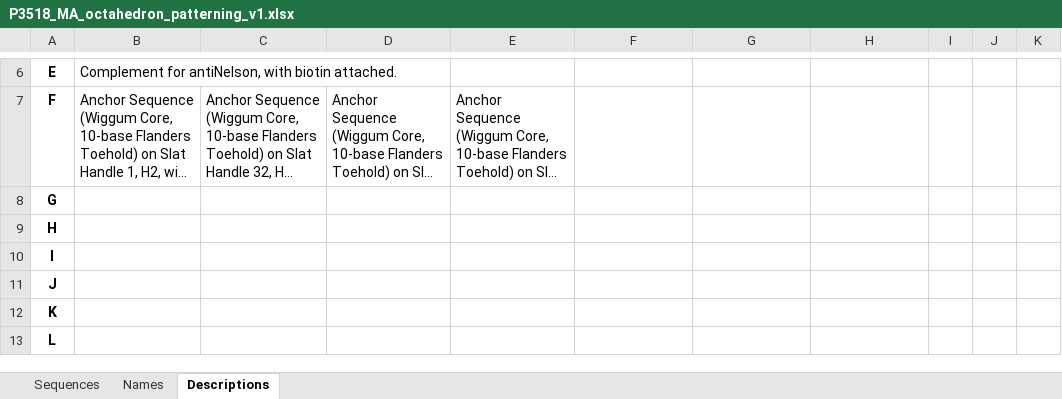
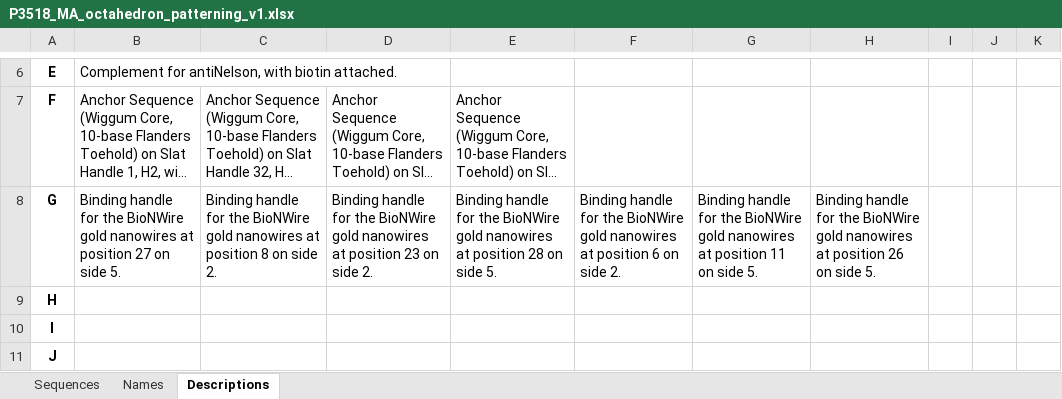
Before and after one commit to mattaq31/Hash-CAD, an Excel workbook: cargo_plates/P3518_MA_octahedron_patterning_v1.xlsx, sheet Descriptions, drawn as a sheet; only a part is shown, gaps mark what is left out; the shorter side is filled out with more unchanged rows; long unchanged cells end in …; values as stored, in another font and other column widths than the file's, no borders; the diff names each change by its address in the sheet, - before the commit and + after, or states it on an @@ line.

Commit message:
Added new bionwire 'wide trench' design, fixed bug in new handle library plates and updated cargo plate

```diff
--- a/cargo_plates/P3518_MA_octahedron_patterning_v1.xlsx (sheet Descriptions)
+++ b/cargo_plates/P3518_MA_octahedron_patterning_v1.xlsx (sheet Descriptions)
-B8: (empty)
+B8: Binding handle for the BioNWire gold nanowires at position 27 on side 5.
-C8: (empty)
+C8: Binding handle for the BioNWire gold nanowires at position 8 on side 2.
-D8: (empty)
+D8: Binding handle for the BioNWire gold nanowires at position 23 on side 2.
-E8: (empty)
+E8: Binding handle for the BioNWire gold nanowires at position 28 on side 5.
-F8: (empty)
+F8: Binding handle for the BioNWire gold nanowires at position 6 on side 2.
-G8: (empty)
+G8: Binding handle for the BioNWire gold nanowires at position 11 on side 5.
-H8: (empty)
+H8: Binding handle for the BioNWire gold nanowires at position 26 on side 5.
```
Also changed, not shown: sheet Sequences, sheet Names, 5 other files.
